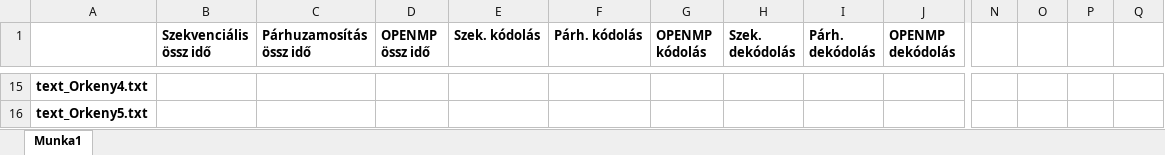
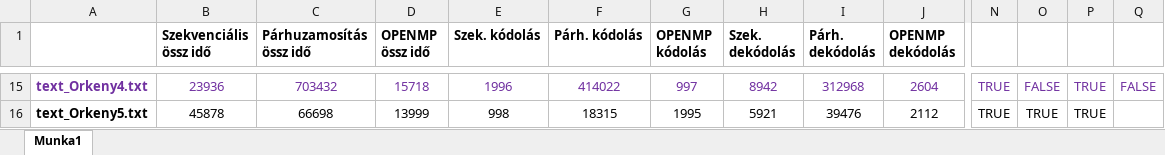
Before and after one commit to Szaszu2002/Parhuzamos_algoritmusok, an Excel workbook: beadando/RSA_runtime.xlsx, sheet Munka1, drawn as a sheet; only a part is shown, gaps mark what is left out; values as stored, in another font and other column widths than the file's, no borders; charts and pictures and conditional formats not drawn; the diff covers the shown part only; the diff names each change by its address in the sheet, - before the commit and + after, or states it on an @@ line.

```diff
--- a/beadando/RSA_runtime.xlsx (sheet Munka1)
+++ b/beadando/RSA_runtime.xlsx (sheet Munka1)
-A15 text colour: black
+A15 text colour: #7030A0
-B15 (Szekvenciális össz idő): (empty)
+B15 (Szekvenciális össz idő): 23936
-C15 (Párhuzamosítás össz idő): (empty)
+C15 (Párhuzamosítás össz idő): 703432
-D15 (OPENMP össz idő): (empty)
+D15 (OPENMP össz idő): 15718
-E15 (Szek. kódolás): (empty)
+E15 (Szek. kódolás): 1996
-F15 (Párh. kódolás): (empty)
+F15 (Párh. kódolás): 414022
-G15 (OPENMP kódolás): (empty)
+G15 (OPENMP kódolás): 997
-H15 (Szek. dekódolás): (empty)
+H15 (Szek. dekódolás): 8942
-I15 (Párh. dekódolás): (empty)
+I15 (Párh. dekódolás): 312968
-J15 (OPENMP dekódolás): (empty)
+J15 (OPENMP dekódolás): 2604
-N15:N16: (empty)
+N15:N16: TRUE
-O15: (empty)
+O15: FALSE
-P15:P16: (empty)
+P15:P16: TRUE
-Q15: (empty)
+Q15: FALSE
-B16 (Szekvenciális össz idő): (empty)
+B16 (Szekvenciális össz idő): 45878
-C16 (Párhuzamosítás össz idő): (empty)
+C16 (Párhuzamosítás össz idő): 66698
-D16 (OPENMP össz idő): (empty)
+D16 (OPENMP össz idő): 13999
-E16 (Szek. kódolás): (empty)
+E16 (Szek. kódolás): 998
-F16 (Párh. kódolás): (empty)
+F16 (Párh. kódolás): 18315
-G16 (OPENMP kódolás): (empty)
+G16 (OPENMP kódolás): 1995
-H16 (Szek. dekódolás): (empty)
+H16 (Szek. dekódolás): 5921
-I16 (Párh. dekódolás): (empty)
+I16 (Párh. dekódolás): 39476
-J16 (OPENMP dekódolás): (empty)
+J16 (OPENMP dekódolás): 2112
-O16: (empty)
+O16: TRUE
```
Also changed, not shown: 252 edited cells and cell formats elsewhere in this sheet, charts or pictures, 21 other files.
